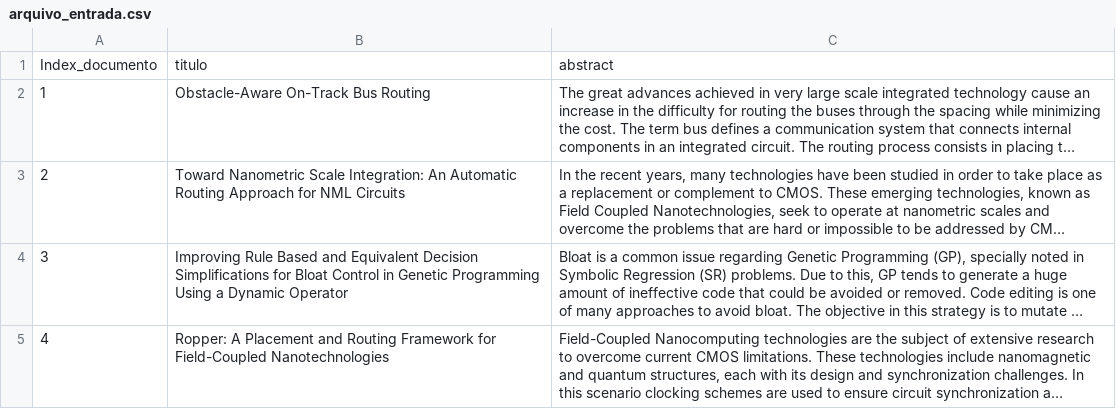
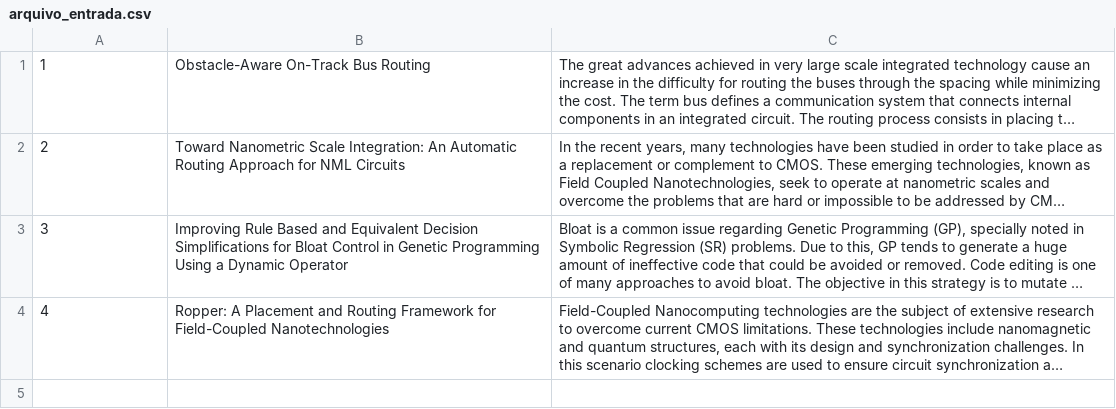
Before and after one commit to TarikSalles/TP_AEDS2, a CSV file: Data/arquivo_entrada.csv, drawn as a sheet; long unchanged cells end in …; the diff names each change by its address in the sheet, - before the commit and + after, or states it on an @@ line.

Commit message:
Adicionado arquivos testes de leitura, implementado leitura de arquivo

```diff
--- a/Data/arquivo_entrada.csv
+++ b/Data/arquivo_entrada.csv
-row 1: Index_documento | titulo | abstract
```
Also changed, not shown: 5 other files.
